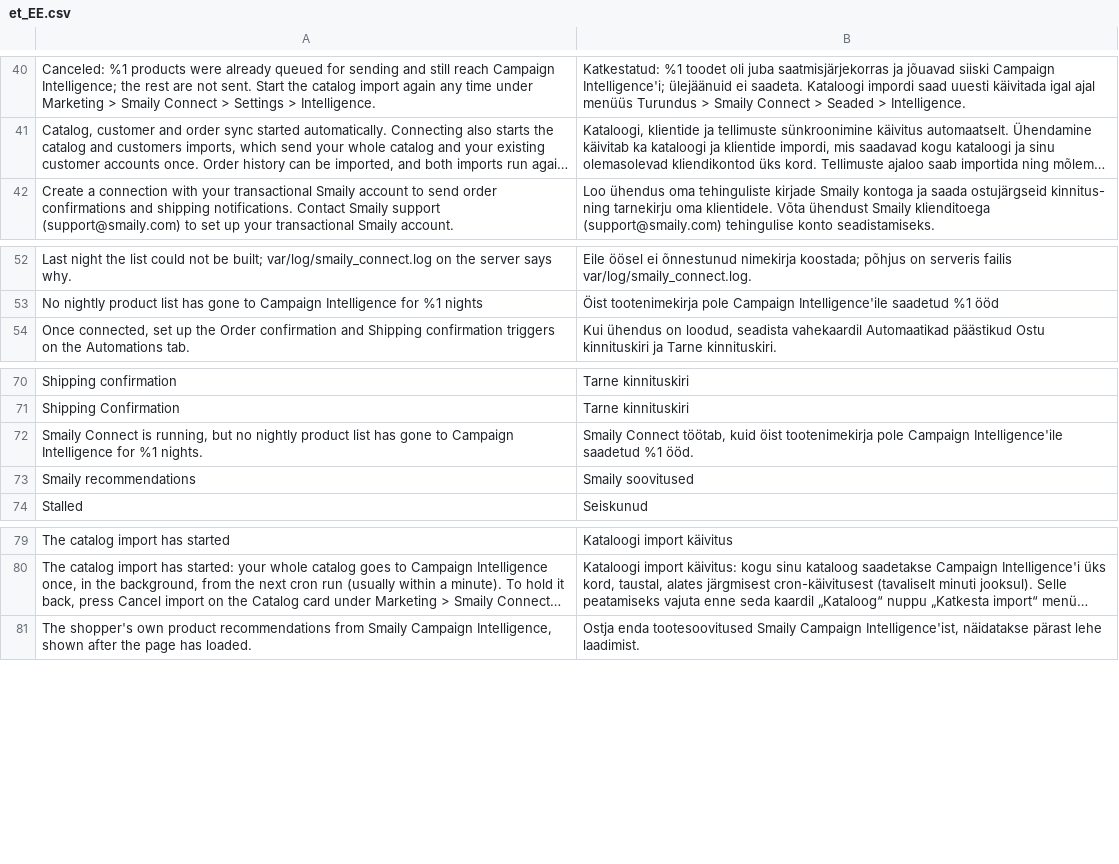
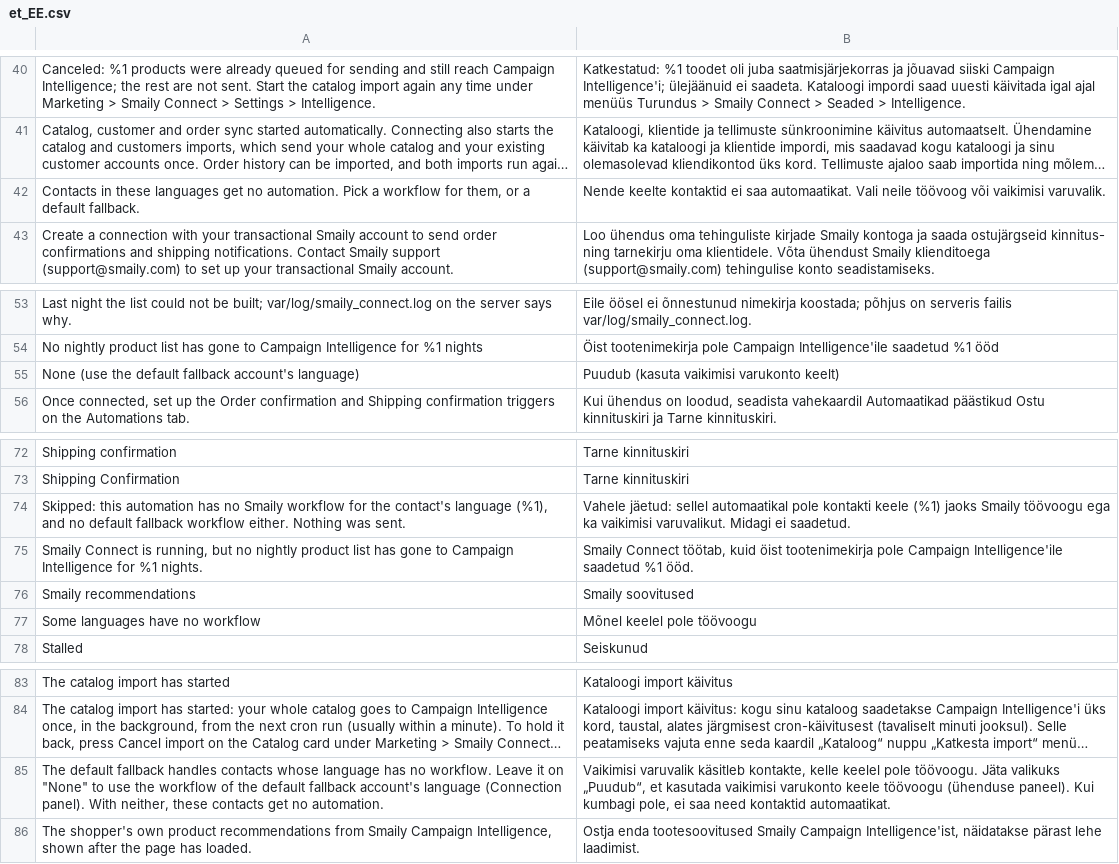
Before and after one commit to sendsmaily/smaily-magento-extension, a CSV file: i18n/et_EE.csv, drawn as a sheet; only a part is shown, gaps mark what is left out; long unchanged cells end in …; the diff names each change by its address in the sheet, - before the commit and + after, or states it on an @@ line.

```diff
--- a/i18n/et_EE.csv
+++ b/i18n/et_EE.csv
+row 42: Contacts in these languages get no automation. Pick a workflow for them, or a default fallback. | Nende keelte kontaktid ei saa automaatikat. Vali neile töövoog või vaikimisi varuvalik.
+row 55: None (use the default fallback account's language) | Puudub (kasuta vaikimisi varukonto keelt)
+row 74: Skipped: this automation has no Smaily workflow for the contact's language (%1), and no default fallback workflow either. Nothing was sent. | Vahele jäetud: sellel automaatikal pole kontakti keele (%1) jaoks Smaily töövoogu ega ka vaikimisi varuvalikut. Midagi ei saadetud.
+row 77: Some languages have no workflow | Mõnel keelel pole töövoogu
+row 85: The default fallback handles contacts whose language has no workflow. Leave it on "None" to use the workflow of the default fallback account's language (Connection panel). With neither, these contacts get no automation. | Vaikimisi varuvalik käsitleb kontakte, kelle keelel pole töövoogu. Jäta valikuks „Puudub“, et kasutada vaikimisi varukonto keele töövoogu (ühenduse paneel). Kui kumbagi pole, ei saa need kontaktid automaatikat.
```
Also changed, not shown: i18n/en_US.csv, 19 other files.
